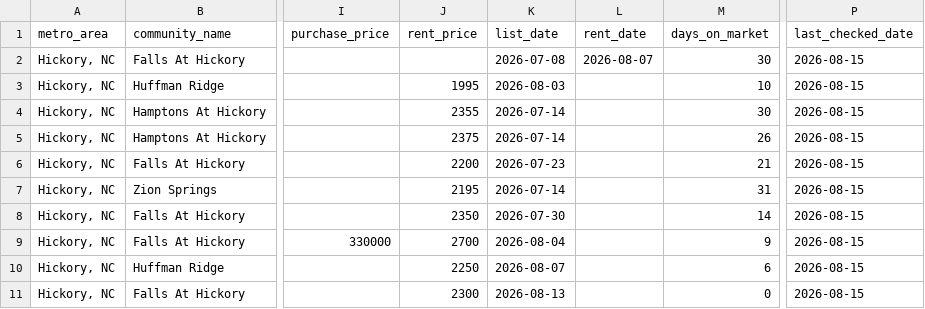
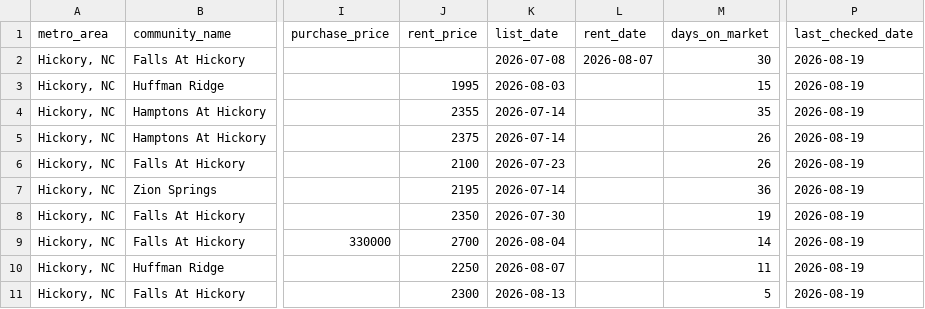
Before and after one commit to Shlomgo/rental-trial, a CSV file: output/hickory-nc-rentals.csv, drawn as a sheet; only a part is shown, gaps mark what is left out; the diff names each change by its address in the sheet, - before the commit and + after, or states it on an @@ line.

```diff
--- a/output/hickory-nc-rentals.csv
+++ b/output/hickory-nc-rentals.csv
-P2:P11 (last_checked_date): 2026-08-15
+P2:P11 (last_checked_date): 2026-08-19
-M3 (days_on_market): 10
+M3 (days_on_market): 15
-M4 (days_on_market): 30
+M4 (days_on_market): 35
-J6 (rent_price): 2200
+J6 (rent_price): 2100
-M6 (days_on_market): 21
+M6 (days_on_market): 26
-M7 (days_on_market): 31
+M7 (days_on_market): 36
-M8 (days_on_market): 14
+M8 (days_on_market): 19
-M9 (days_on_market): 9
+M9 (days_on_market): 14
-M10 (days_on_market): 6
+M10 (days_on_market): 11
-M11 (days_on_market): 0
+M11 (days_on_market): 5
```
Also changed, not shown: output/little-rock-ar-community-totals.csv, output/little-rock-ar-rentals.csv, 10 other files.
